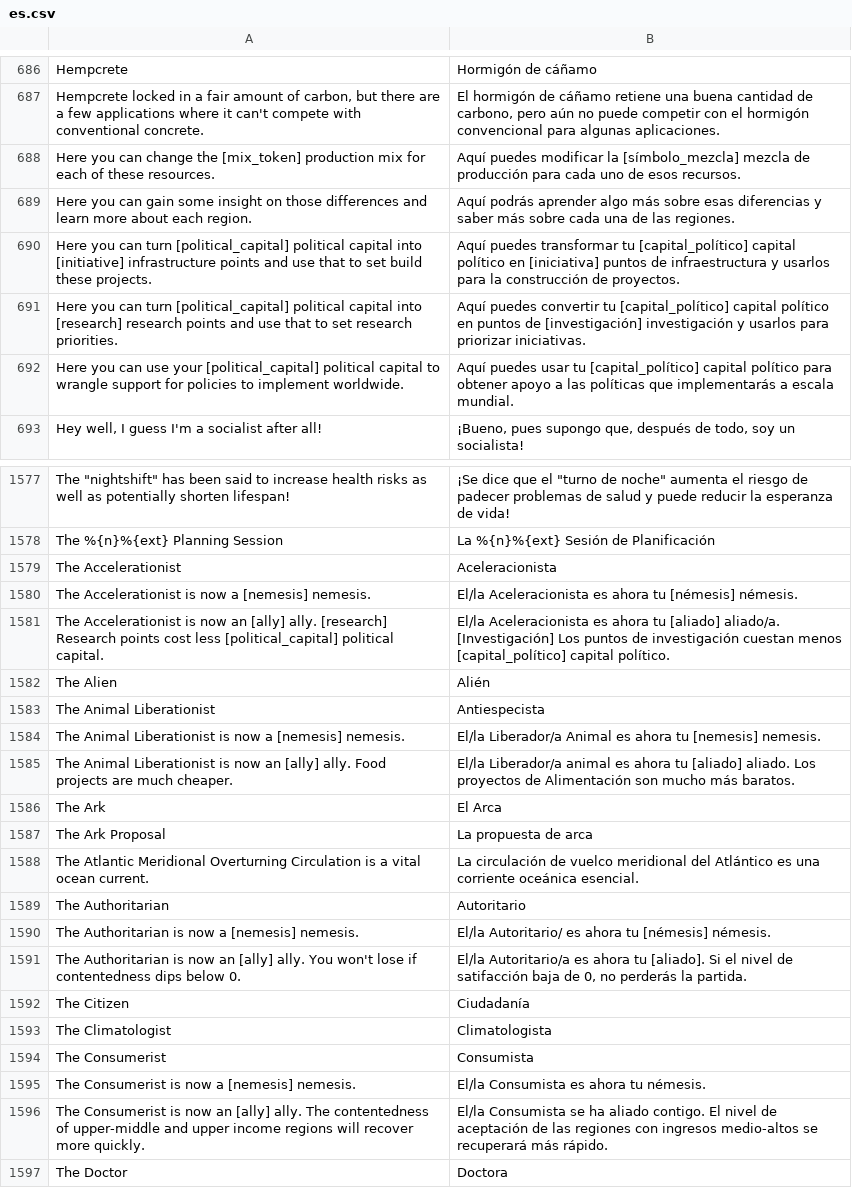
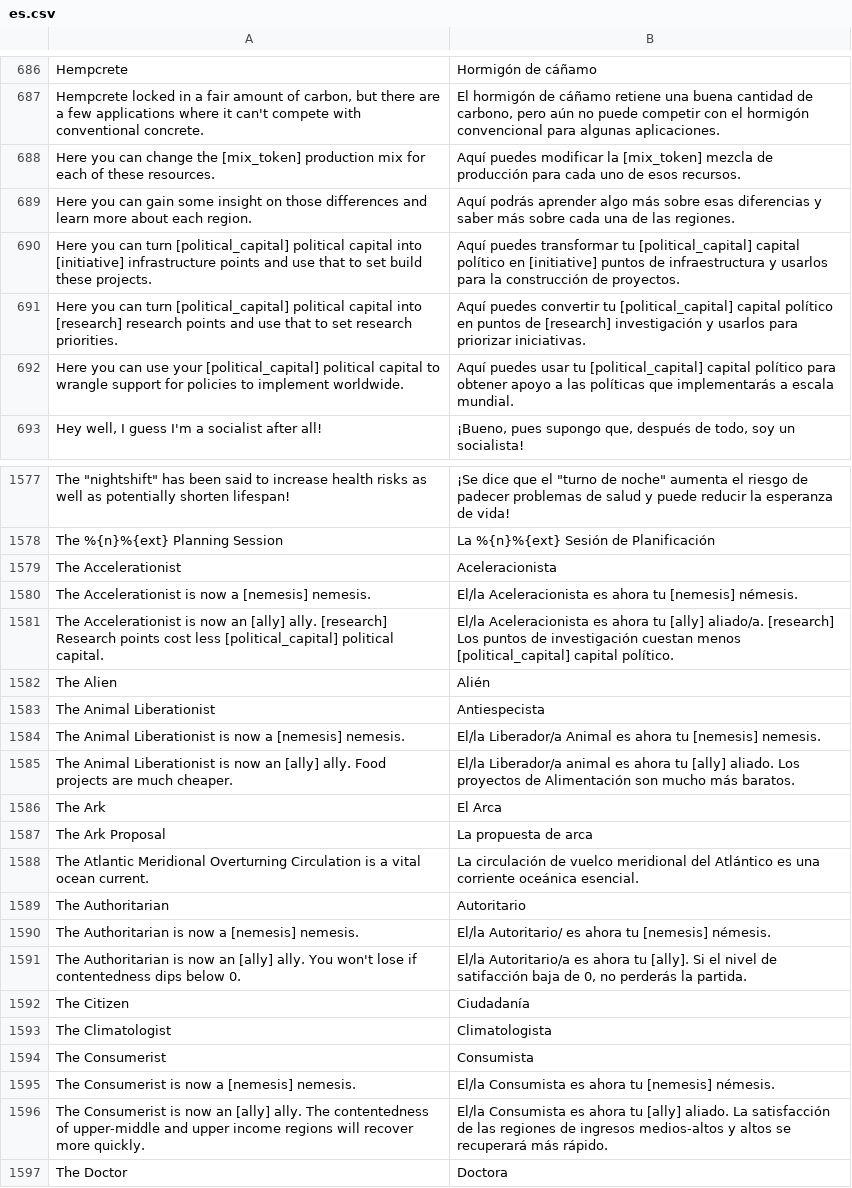
Before and after one commit to frnsys/half_earth, a CSV file: game/translations/es.csv, drawn as a sheet; only a part is shown, gaps mark what is left out; the diff covers the shown part only.

```diff
--- a/game/translations/es.csv
+++ b/game/translations/es.csv
@@ -697,7 +697,7 @@ Hempcrete,Hormigón de cáñamo
 "Hempcrete locked in a fair amount of carbon, but there are a few applications where it can't compete with conventional concrete.","El hormigón de cáñamo retiene una buena cantidad de carbono, pero aún no puede competir con el hormigón convencional para algunas aplicaciones."
-Here you can change the [mix_token] production mix for each of these resources.,Aquí puedes modificar la [símbolo_mezcla] mezcla de producción para cada uno de esos recursos.
+Here you can change the [mix_token] production mix for each of these resources.,Aquí puedes modificar la [mix_token] mezcla de producción para cada uno de esos recursos.
 Here you can gain some insight on those differences and learn more about each region.,Aquí podrás aprender algo más sobre esas diferencias y saber más sobre cada una de las regiones.
-Here you can turn [political_capital] political capital into [initiative] infrastructure points and use that to set build these projects.,Aquí puedes transformar tu [capital_político] capital político en [iniciativa] puntos de infraestructura y usarlos para la construcción de proyectos.
-Here you can turn [political_capital] political capital into [research] research points and use that to set research priorities.,Aquí puedes convertir tu [capital_político] capital político en puntos de [investigación] investigación y usarlos para priorizar iniciativas.
-Here you can use your [political_capital] political capital to wrangle support for policies to implement worldwide.,Aquí puedes usar tu [capital_político] capital político para obtener apoyo a las políticas que implementarás a escala mundial.
+Here you can turn [political_capital] political capital into [initiative] infrastructure points and use that to set build these projects.,Aquí puedes transformar tu [political_capital] capital político en [initiative] puntos de infraestructura y usarlos para la construcción de proyectos.
+Here you can turn [political_capital] political capital into [research] research points and use that to set research priorities.,Aquí puedes convertir tu [political_capital] capital político en puntos de [research] investigación y usarlos para priorizar iniciativas.
+Here you can use your [political_capital] political capital to wrangle support for policies to implement worldwide.,Aquí puedes usar tu [political_capital] capital político para obtener apoyo a las políticas que implementarás a escala mundial.
 "Hey well, I guess I'm a socialist after all!","¡Bueno, pues supongo que, después de todo, soy un socialista!"
@@ -1605,4 +1605,4 @@ The %{n}%{ext} Planning Session,La %{n}%{ext} Sesión de Planificación
 The Accelerationist,Aceleracionista
-The Accelerationist is now a [nemesis] nemesis.,El/la Aceleracionista es ahora tu [némesis] némesis.
-The Accelerationist is now an [ally] ally. [research] Research points cost less [political_capital] political capital.,El/la Aceleracionista es ahora tu [aliado] aliado/a. [Investigación] Los puntos de investigación cuestan menos [capital_político] capital político.
+The Accelerationist is now a [nemesis] nemesis.,El/la Aceleracionista es ahora tu [nemesis] némesis.
+The Accelerationist is now an [ally] ally. [research] Research points cost less [political_capital] political capital.,El/la Aceleracionista es ahora tu [ally] aliado/a. [research] Los puntos de investigación cuestan menos [political_capital] capital político.
 The Alien,Alién
@@ -1610,3 +1610,3 @@ The Animal Liberationist,Antiespecista
 The Animal Liberationist is now a [nemesis] nemesis.,El/la Liberador/a Animal es ahora tu [nemesis] nemesis.
-The Animal Liberationist is now an [ally] ally. Food projects are much cheaper.,El/la Liberador/a animal es ahora tu [aliado] aliado. Los proyectos de Alimentación son mucho más baratos.
+The Animal Liberationist is now an [ally] ally. Food projects are much cheaper.,El/la Liberador/a animal es ahora tu [ally] aliado. Los proyectos de Alimentación son mucho más baratos.
 The Ark,El Arca
@@ -1615,4 +1615,4 @@ The Atlantic Meridional Overturning Circulation is a vital ocean current.,La cir
 The Authoritarian,Autoritario
-The Authoritarian is now a [nemesis] nemesis.,El/la Autoritario/ es ahora tu [némesis] némesis.
-The Authoritarian is now an [ally] ally. You won't lose if contentedness dips below 0.,"El/la Autoritario/a es ahora tu [aliado]. Si el nivel de satifacción baja de 0, no perderás la partida."
+The Authoritarian is now a [nemesis] nemesis.,El/la Autoritario/ es ahora tu [nemesis] némesis.
+The Authoritarian is now an [ally] ally. You won't lose if contentedness dips below 0.,"El/la Autoritario/a es ahora tu [ally]. Si el nivel de satifacción baja de 0, no perderás la partida."
 The Citizen,Ciudadanía
@@ -1620,4 +1620,4 @@ The Climatologist,Climatologista
 The Consumerist,Consumista
-The Consumerist is now a [nemesis] nemesis.,El/la Consumista es ahora tu némesis.
-The Consumerist is now an [ally] ally. The contentedness of upper-middle and upper income regions will recover more quickly.,El/la Consumista se ha aliado contigo. El nivel de aceptación de las regiones con ingresos medio-altos se recuperará más rápido.
+The Consumerist is now a [nemesis] nemesis.,El/la Consumista es ahora tu [nemesis] némesis.
+The Consumerist is now an [ally] ally. The contentedness of upper-middle and upper income regions will recover more quickly.,El/la Consumista es ahora tu [ally] aliado. La satisfacción de las regiones de ingresos medios-altos y altos se recuperará más rápido.
 The Doctor,Doctora
```
Also changed, not shown: 41 edited cells elsewhere in this file, game/translations/de-de.csv, game/translations/fr-fr.csv, 6 other files.
